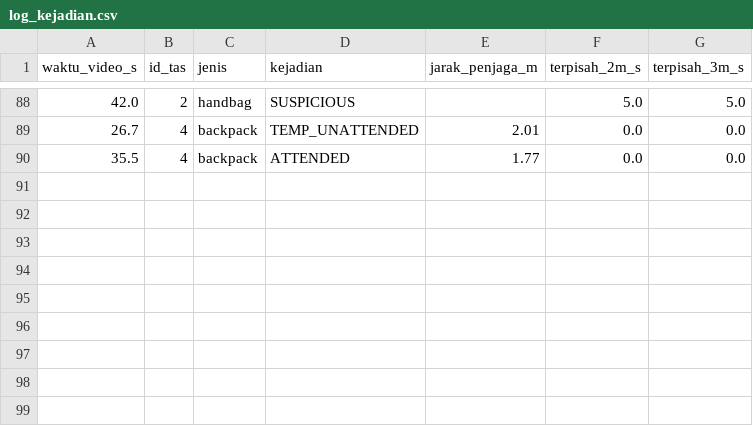
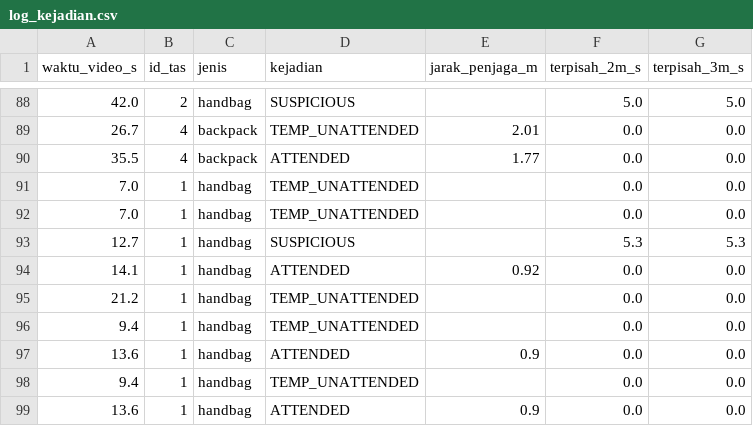
Before and after one commit to ikalutfi15/deteksi-tas-yolo, a CSV file: kejadian/log_kejadian.csv, drawn as a sheet; only a part is shown, gaps mark what is left out; the diff names each change by its address in the sheet, - before the commit and + after, or states it on an @@ line.

```diff
--- a/kejadian/log_kejadian.csv
+++ b/kejadian/log_kejadian.csv
+row 91: 7.0 | 1 | handbag | TEMP_UNATTENDED |  | 0.0 | 0.0
+row 92: 7.0 | 1 | handbag | TEMP_UNATTENDED |  | 0.0 | 0.0
+row 93: 12.7 | 1 | handbag | SUSPICIOUS |  | 5.3 | 5.3
+row 94: 14.1 | 1 | handbag | ATTENDED | 0.92 | 0.0 | 0.0
+row 95: 21.2 | 1 | handbag | TEMP_UNATTENDED |  | 0.0 | 0.0
+row 96: 9.4 | 1 | handbag | TEMP_UNATTENDED |  | 0.0 | 0.0
+row 97: 13.6 | 1 | handbag | ATTENDED | 0.9 | 0.0 | 0.0
+row 98: 9.4 | 1 | handbag | TEMP_UNATTENDED |  | 0.0 | 0.0
+row 99: 13.6 | 1 | handbag | ATTENDED | 0.9 | 0.0 | 0.0
```
Also changed, not shown: 3 other files.
